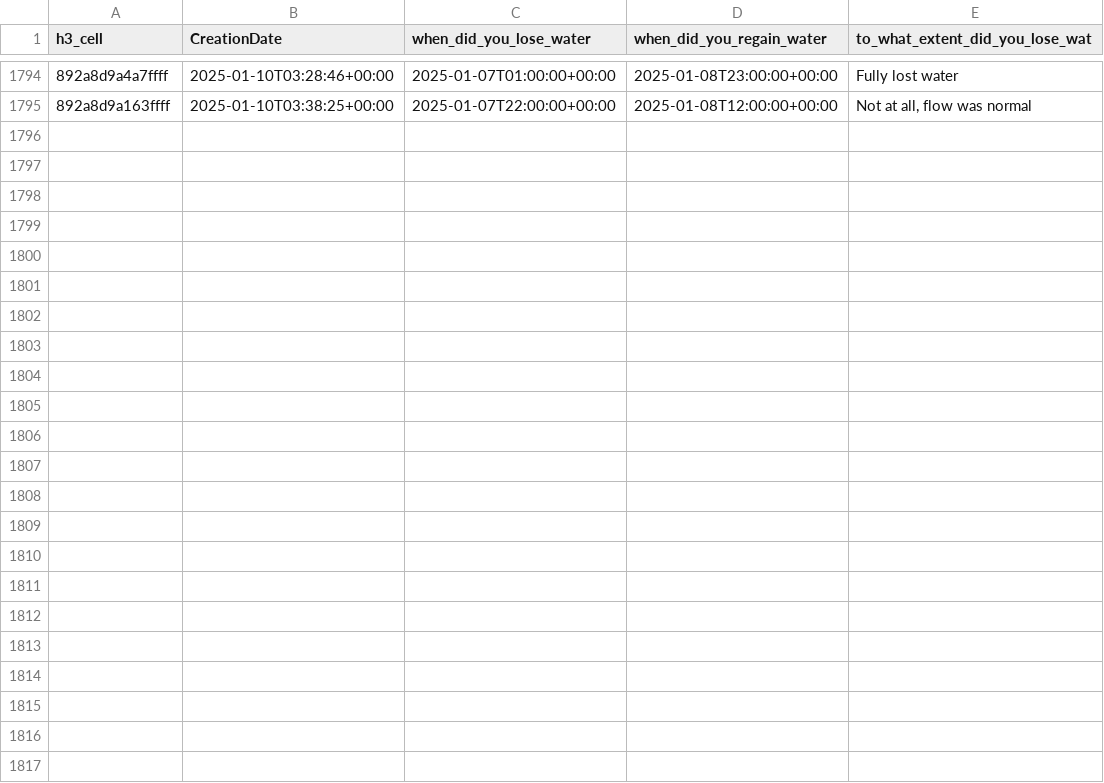
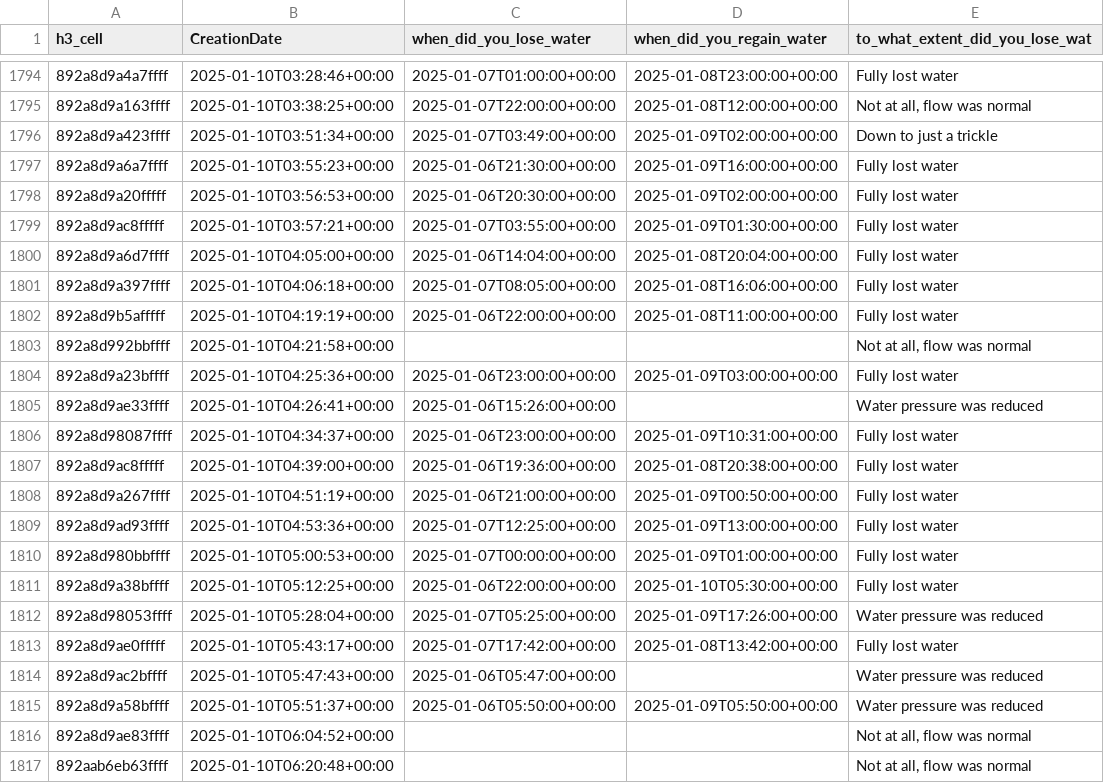
Before and after one commit to MapRVA/2025-water-crisis, a CSV file: docs/raw-h3.csv, drawn as a sheet; only a part is shown, gaps mark what is left out.

Commit message:
update data

```diff
--- a/docs/raw-h3.csv
+++ b/docs/raw-h3.csv
@@ -1795 +1795,23 @@ h3_cell,CreationDate,when_did_you_lose_water,when_did_you_regain_water,to_what_e
 892a8d9a163ffff,2025-01-10T03:38:25+00:00,2025-01-07T22:00:00+00:00,2025-01-08T12:00:00+00:00,"Not at all, flow was normal"
+892a8d9a423ffff,2025-01-10T03:51:34+00:00,2025-01-07T03:49:00+00:00,2025-01-09T02:00:00+00:00,Down to just a trickle
+892a8d9a6a7ffff,2025-01-10T03:55:23+00:00,2025-01-06T21:30:00+00:00,2025-01-09T16:00:00+00:00,Fully lost water
+892a8d9a20fffff,2025-01-10T03:56:53+00:00,2025-01-06T20:30:00+00:00,2025-01-09T02:00:00+00:00,Fully lost water
+892a8d9ac8fffff,2025-01-10T03:57:21+00:00,2025-01-07T03:55:00+00:00,2025-01-09T01:30:00+00:00,Fully lost water
+892a8d9a6d7ffff,2025-01-10T04:05:00+00:00,2025-01-06T14:04:00+00:00,2025-01-08T20:04:00+00:00,Fully lost water
+892a8d9a397ffff,2025-01-10T04:06:18+00:00,2025-01-07T08:05:00+00:00,2025-01-08T16:06:00+00:00,Fully lost water
+892a8d9b5afffff,2025-01-10T04:19:19+00:00,2025-01-06T22:00:00+00:00,2025-01-08T11:00:00+00:00,Fully lost water
+892a8d992bbffff,2025-01-10T04:21:58+00:00,,,"Not at all, flow was normal"
+892a8d9a23bffff,2025-01-10T04:25:36+00:00,2025-01-06T23:00:00+00:00,2025-01-09T03:00:00+00:00,Fully lost water
+892a8d9ae33ffff,2025-01-10T04:26:41+00:00,2025-01-06T15:26:00+00:00,,Water pressure was reduced
+892a8d98087ffff,2025-01-10T04:34:37+00:00,2025-01-06T23:00:00+00:00,2025-01-09T10:31:00+00:00,Fully lost water
+892a8d9ac8fffff,2025-01-10T04:39:00+00:00,2025-01-06T19:36:00+00:00,2025-01-08T20:38:00+00:00,Fully lost water
+892a8d9a267ffff,2025-01-10T04:51:19+00:00,2025-01-06T21:00:00+00:00,2025-01-09T00:50:00+00:00,Fully lost water
+892a8d9ad93ffff,2025-01-10T04:53:36+00:00,2025-01-07T12:25:00+00:00,2025-01-09T13:00:00+00:00,Fully lost water
+892a8d980bbffff,2025-01-10T05:00:53+00:00,2025-01-07T00:00:00+00:00,2025-01-09T01:00:00+00:00,Fully lost water
+892a8d9a38bffff,2025-01-10T05:12:25+00:00,2025-01-06T22:00:00+00:00,2025-01-10T05:30:00+00:00,Fully lost water
+892a8d98053ffff,2025-01-10T05:28:04+00:00,2025-01-07T05:25:00+00:00,2025-01-09T17:26:00+00:00,Water pressure was reduced
+892a8d9ae0fffff,2025-01-10T05:43:17+00:00,2025-01-07T17:42:00+00:00,2025-01-08T13:42:00+00:00,Fully lost water
+892a8d9ac2bffff,2025-01-10T05:47:43+00:00,2025-01-06T05:47:00+00:00,,Water pressure was reduced
+892a8d9a58bffff,2025-01-10T05:51:37+00:00,2025-01-06T05:50:00+00:00,2025-01-09T05:50:00+00:00,Water pressure was reduced
+892a8d9ae83ffff,2025-01-10T06:04:52+00:00,,,"Not at all, flow was normal"
+892aab6eb63ffff,2025-01-10T06:20:48+00:00,,,"Not at all, flow was normal"
```
Also changed, not shown: 6 other files.
